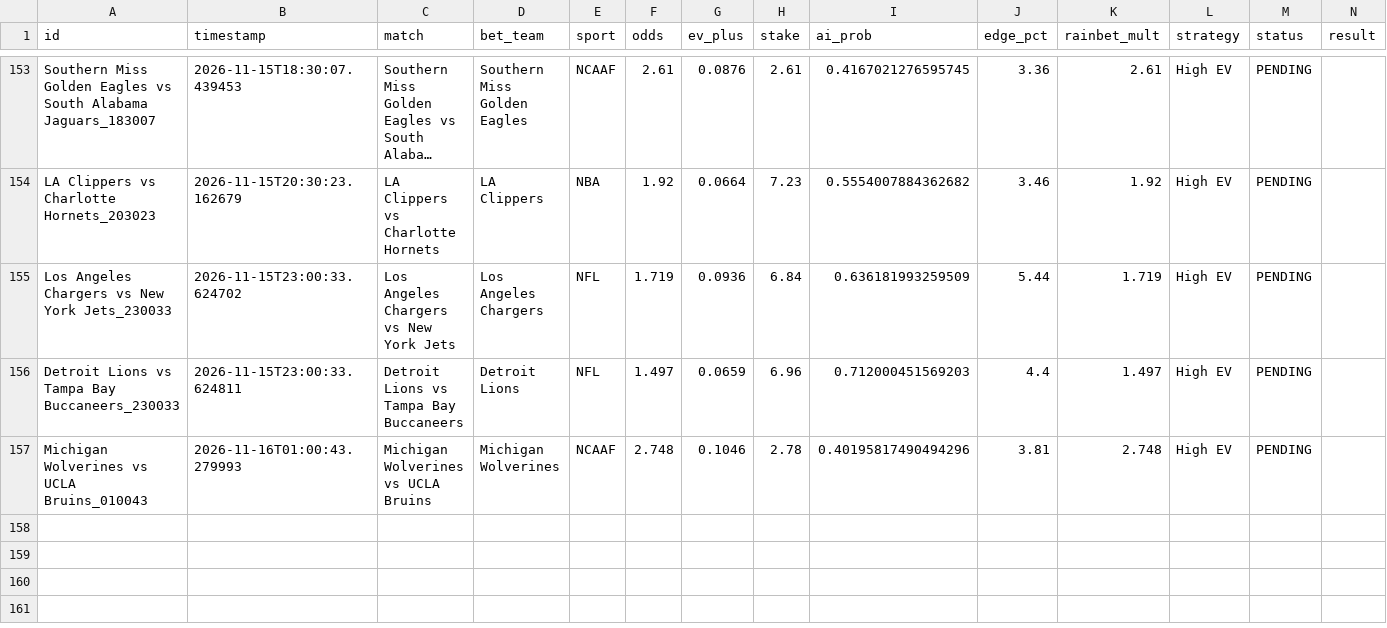
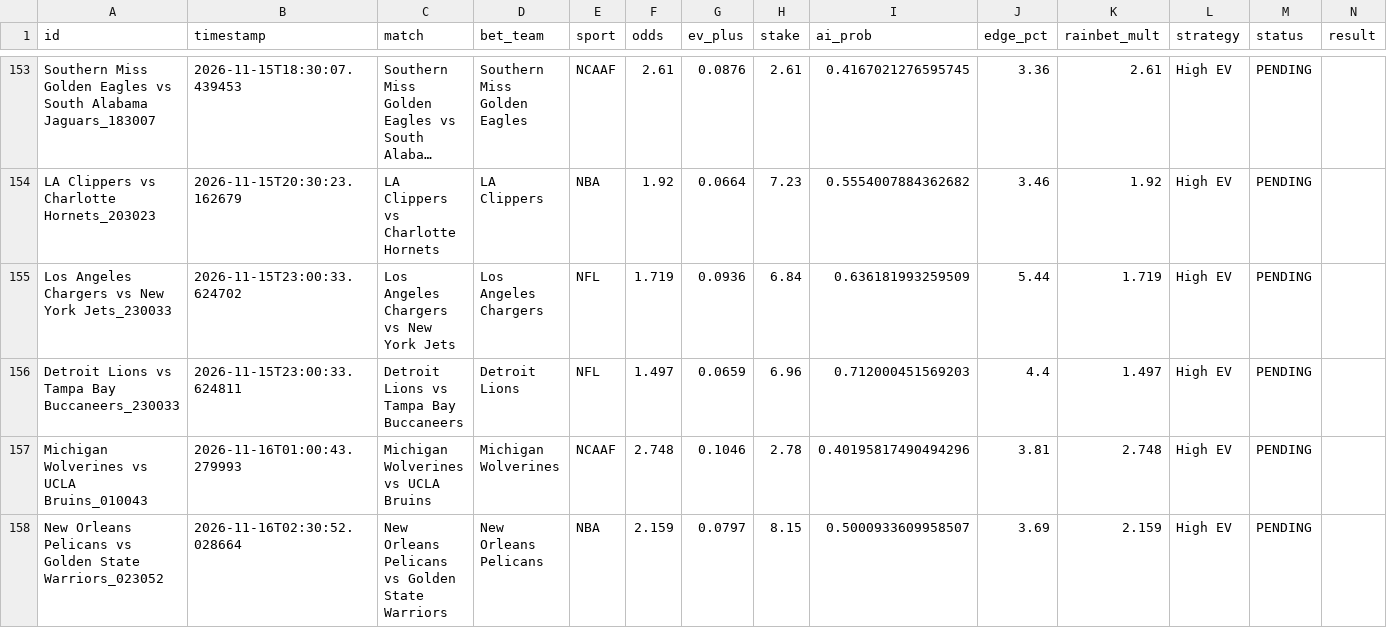
Before and after one commit to alexaspi-hub/mainsell, a CSV file: paper_trades.csv, drawn as a sheet; only a part is shown, gaps mark what is left out; long unchanged cells end in ….

Commit message:
Update paper_trades.csv — 2026-11-16T02:30:52

```diff
--- a/paper_trades.csv
+++ b/paper_trades.csv
@@ -157 +157,2 @@ Detroit Lions vs Tampa Bay Buccaneers_230033,2026-11-15T23:00:33.624811,Detroit
 Michigan Wolverines vs UCLA Bruins_010043,2026-11-16T01:00:43.279993,Michigan Wolverines vs UCLA Bruins,Michigan Wolverines,NCAAF,2.748,0.1046,2.78,0.40195817490494296,3.81,2.748,High EV,PENDING,
+New Orleans Pelicans vs Golden State Warriors_023052,2026-11-16T02:30:52.028664,New Orleans Pelicans vs Golden State Warriors,New Orleans Pelicans,NBA,2.159,0.0797,8.15,0.5000933609958507,3.69,2.159,High EV,PENDING,
```
